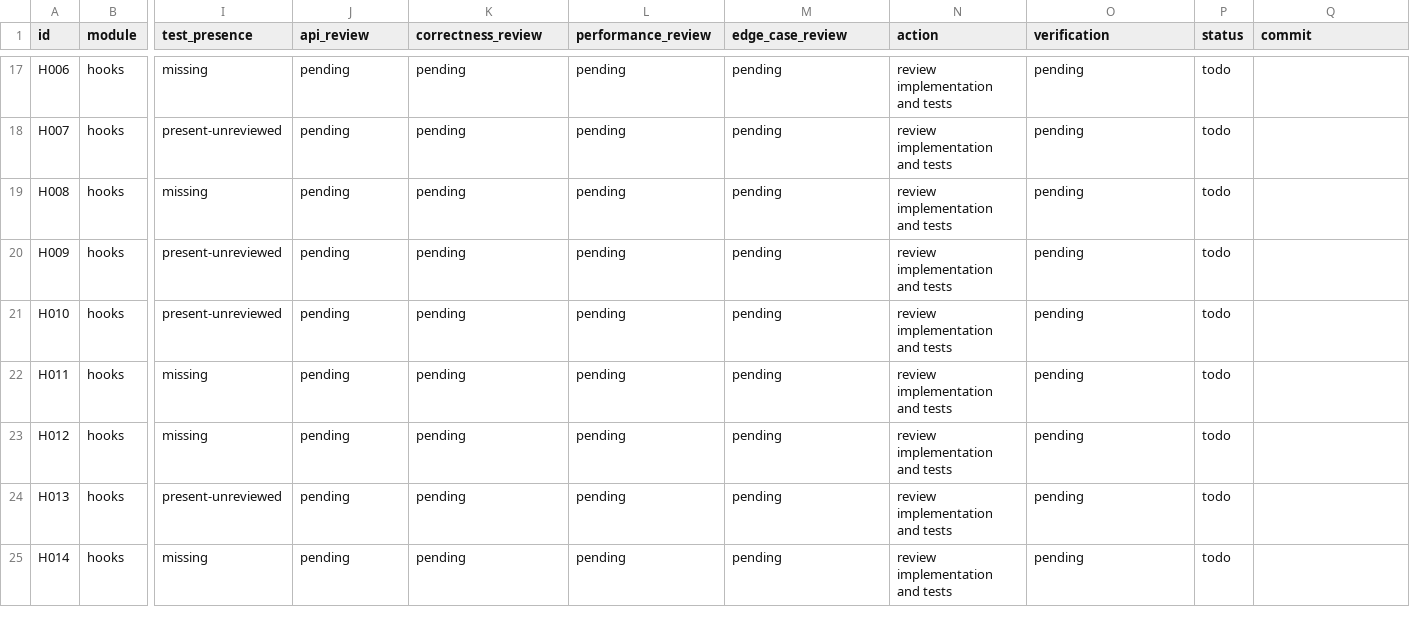
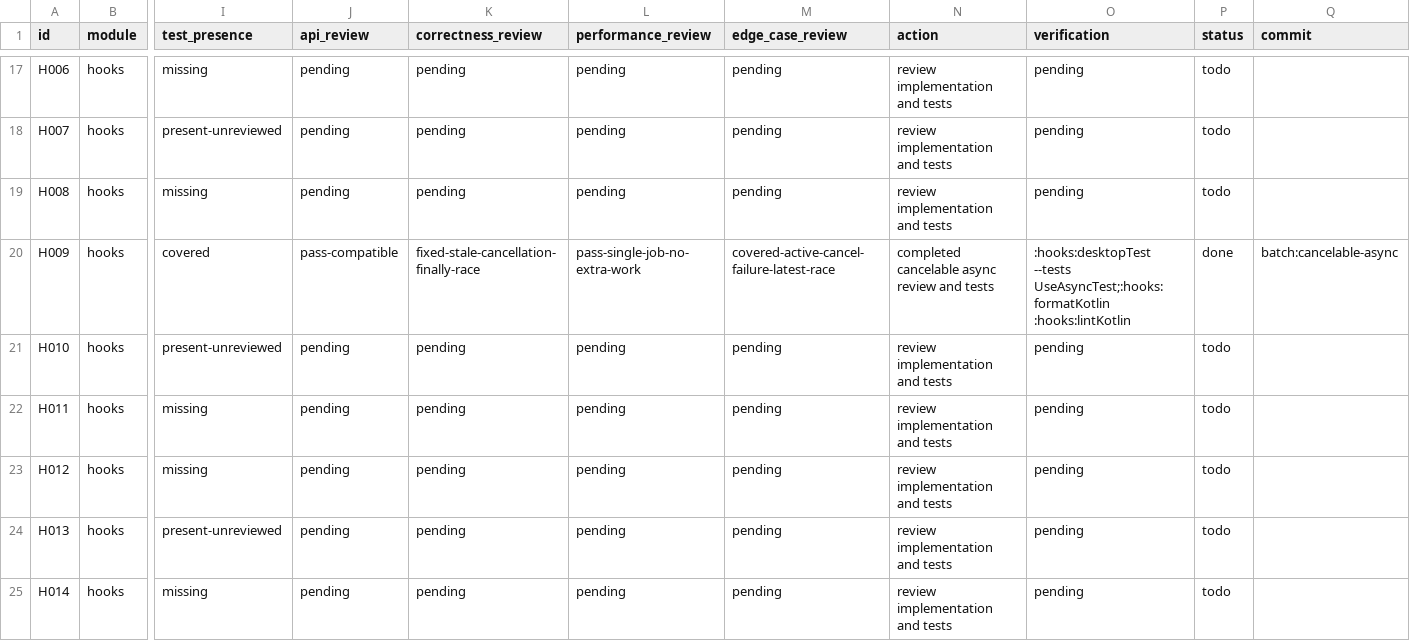
Before and after one commit to junerver/ComposeHooks, a CSV file: docs/hook-review-todo.csv, drawn as a sheet; only a part is shown, gaps mark what is left out; the diff names each change by its address in the sheet, - before the commit and + after, or states it on an @@ line.

Commit message:
🐛 [Hooks]: Fix cancelable async race

```diff
--- a/docs/hook-review-todo.csv
+++ b/docs/hook-review-todo.csv
-I20 (test_presence): present-unreviewed
+I20 (test_presence): covered
-J20 (api_review): pending
+J20 (api_review): pass-compatible
-K20 (correctness_review): pending
+K20 (correctness_review): fixed-stale-cancellation-finally-race
-L20 (performance_review): pending
+L20 (performance_review): pass-single-job-no-extra-work
-M20 (edge_case_review): pending
+M20 (edge_case_review): covered-active-cancel-failure-latest-race
-N20 (action): review implementation and tests
+N20 (action): completed cancelable async review and tests
-O20 (verification): pending
+O20 (verification): :hooks:desktopTest --tests UseAsyncTest;:hooks:formatKotlin :hooks:lintKotlin
-P20 (status): todo
+P20 (status): done
-Q20 (commit): (empty)
+Q20 (commit): batch:cancelable-async
```
Also changed, not shown: 3 other files.
